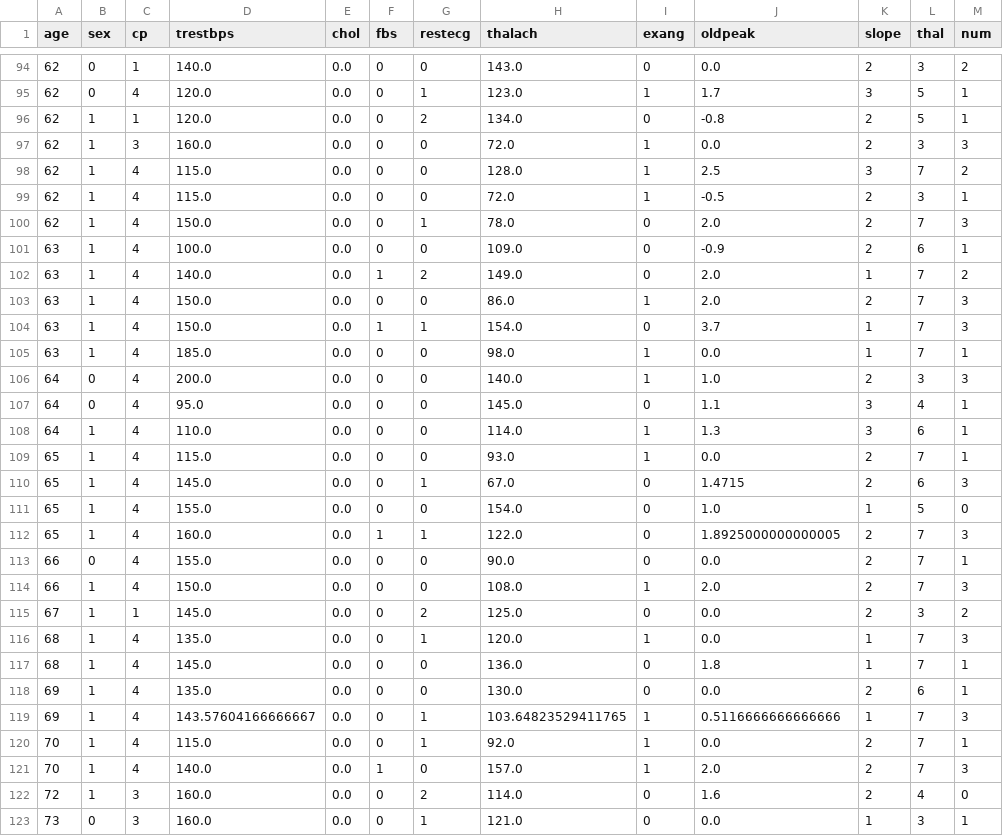
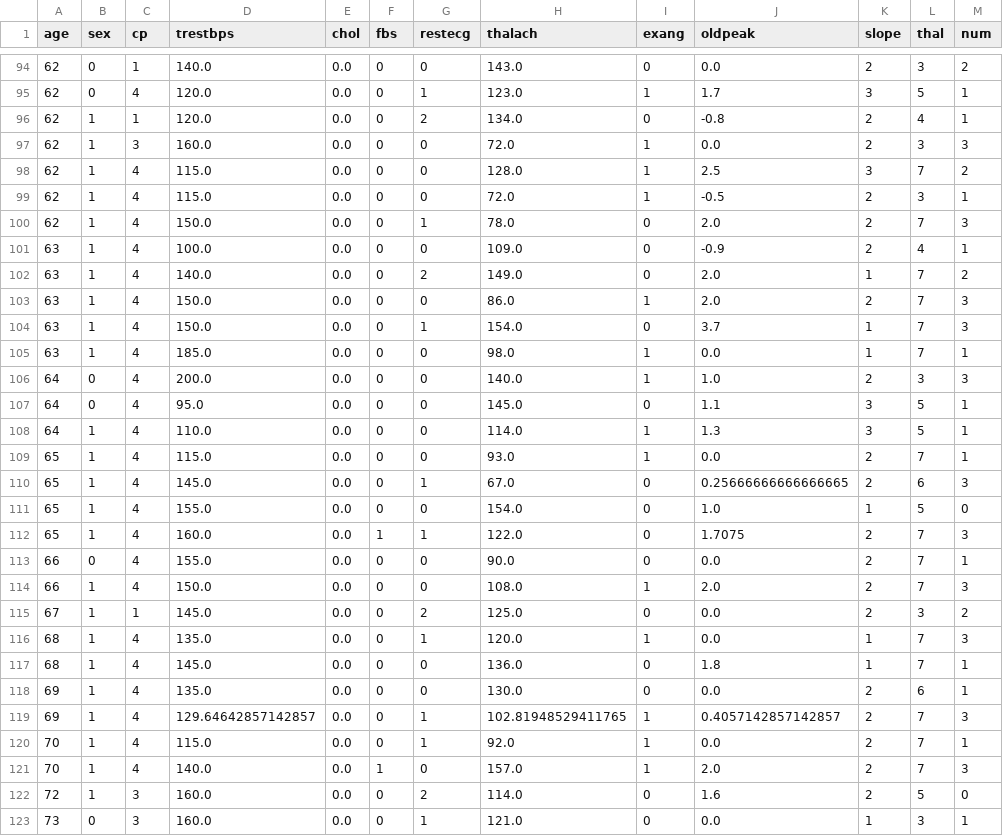
Before and after one commit to ChrisYangS/INFO411_Assgniment2, a CSV file: cleaned_data/ds2_switzerland_clean.csv, drawn as a sheet; only a part is shown, gaps mark what is left out; the diff covers the shown part only.

```diff
--- a/cleaned_data/ds2_switzerland_clean.csv
+++ b/cleaned_data/ds2_switzerland_clean.csv
@@ -95,3 +95,3 @@ age,sex,cp,trestbps,chol,fbs,restecg,thalach,exang,oldpeak,slope,thal,num
 62,0,4,120.0,0.0,0,1,123.0,1,1.7,3,5,1
-62,1,1,120.0,0.0,0,2,134.0,0,-0.8,2,5,1
+62,1,1,120.0,0.0,0,2,134.0,0,-0.8,2,4,1
 62,1,3,160.0,0.0,0,0,72.0,1,0.0,2,3,3
@@ -100,14 +100,14 @@ age,sex,cp,trestbps,chol,fbs,restecg,thalach,exang,oldpeak,slope,thal,num
 62,1,4,150.0,0.0,0,1,78.0,0,2.0,2,7,3
-63,1,4,100.0,0.0,0,0,109.0,0,-0.9,2,6,1
-63,1,4,140.0,0.0,1,2,149.0,0,2.0,1,7,2
+63,1,4,100.0,0.0,0,0,109.0,0,-0.9,2,4,1
+63,1,4,140.0,0.0,0,2,149.0,0,2.0,1,7,2
 63,1,4,150.0,0.0,0,0,86.0,1,2.0,2,7,3
-63,1,4,150.0,0.0,1,1,154.0,0,3.7,1,7,3
+63,1,4,150.0,0.0,0,1,154.0,0,3.7,1,7,3
 63,1,4,185.0,0.0,0,0,98.0,1,0.0,1,7,1
 64,0,4,200.0,0.0,0,0,140.0,1,1.0,2,3,3
-64,0,4,95.0,0.0,0,0,145.0,0,1.1,3,4,1
-64,1,4,110.0,0.0,0,0,114.0,1,1.3,3,6,1
+64,0,4,95.0,0.0,0,0,145.0,0,1.1,3,5,1
+64,1,4,110.0,0.0,0,0,114.0,1,1.3,3,5,1
 65,1,4,115.0,0.0,0,0,93.0,1,0.0,2,7,1
-65,1,4,145.0,0.0,0,1,67.0,0,1.4715,2,6,3
+65,1,4,145.0,0.0,0,1,67.0,0,0.25666666666666665,2,6,3
 65,1,4,155.0,0.0,0,0,154.0,0,1.0,1,5,0
-65,1,4,160.0,0.0,1,1,122.0,0,1.8925000000000005,2,7,3
+65,1,4,160.0,0.0,1,1,122.0,0,1.7075,2,7,3
 66,0,4,155.0,0.0,0,0,90.0,0,0.0,2,7,1
@@ -118,6 +118,6 @@ age,sex,cp,trestbps,chol,fbs,restecg,thalach,exang,oldpeak,slope,thal,num
 69,1,4,135.0,0.0,0,0,130.0,0,0.0,2,6,1
-69,1,4,143.57604166666667,0.0,0,1,103.64823529411765,1,0.5116666666666666,1,7,3
+69,1,4,129.64642857142857,0.0,0,1,102.81948529411765,1,0.4057142857142857,2,7,3
 70,1,4,115.0,0.0,0,1,92.0,1,0.0,2,7,1
 70,1,4,140.0,0.0,1,0,157.0,1,2.0,2,7,3
-72,1,3,160.0,0.0,0,2,114.0,0,1.6,2,4,0
+72,1,3,160.0,0.0,0,2,114.0,0,1.6,2,5,0
 73,0,3,160.0,0.0,0,1,121.0,0,0.0,1,3,1
```
Also changed, not shown: 40 edited cells elsewhere in this file, cleaned_data/ds2_hungarian_clean.csv, cleaned_data/ds2_va_clean.csv, 1 other file.
